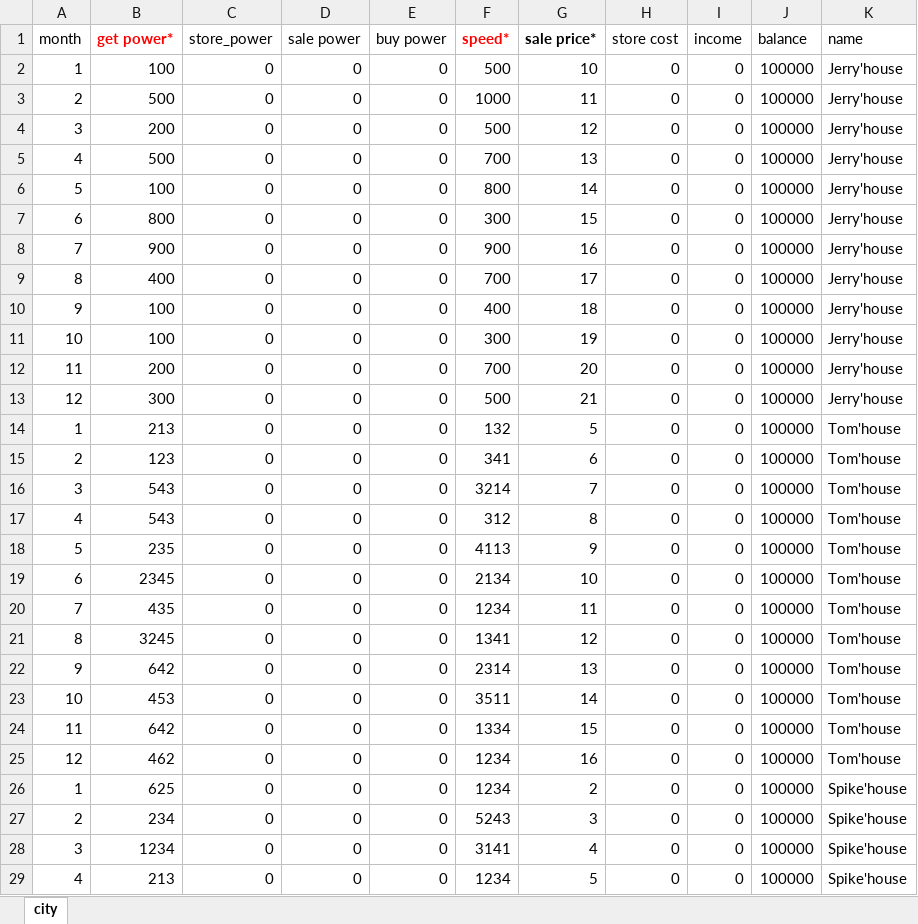
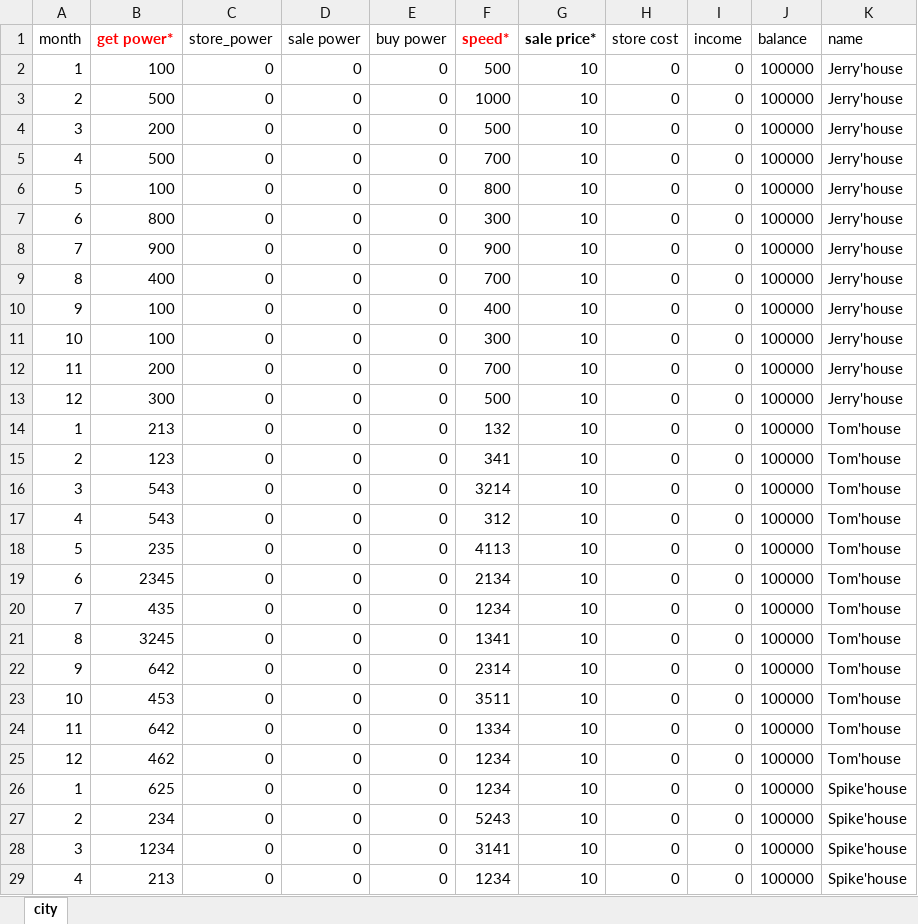
Before and after one commit to liyouuuu/code, an Excel workbook: data.xlsx, sheet city, drawn as a sheet; only a part is shown; values as stored, in another font and other column widths than the file's, no borders; the diff covers the shown part only; the diff names each change by its address in the sheet, - before the commit and + after, or states it on an @@ line.

Commit message:
store price is 10 sale price is 10

```diff
--- a/data.xlsx (sheet city)
+++ b/data.xlsx (sheet city)
-G3 (sale price*): 11
+G3 (sale price*): 10
-G4 (sale price*): 12
+G4 (sale price*): 10
-G5 (sale price*): 13
+G5 (sale price*): 10
-G6 (sale price*): 14
+G6 (sale price*): 10
-G7 (sale price*): 15
+G7 (sale price*): 10
-G8 (sale price*): 16
+G8 (sale price*): 10
-G9 (sale price*): 17
+G9 (sale price*): 10
-G10 (sale price*): 18
+G10 (sale price*): 10
-G11 (sale price*): 19
+G11 (sale price*): 10
-G12 (sale price*): 20
+G12 (sale price*): 10
-G13 (sale price*): 21
+G13 (sale price*): 10
-G14 (sale price*): 5
+G14 (sale price*): 10
-G15 (sale price*): 6
+G15 (sale price*): 10
-G16 (sale price*): 7
+G16 (sale price*): 10
-G17 (sale price*): 8
+G17 (sale price*): 10
-G18 (sale price*): 9
+G18 (sale price*): 10
-G20 (sale price*): 11
+G20 (sale price*): 10
-G21 (sale price*): 12
+G21 (sale price*): 10
-G22 (sale price*): 13
+G22 (sale price*): 10
-G23 (sale price*): 14
+G23 (sale price*): 10
-G24 (sale price*): 15
+G24 (sale price*): 10
-G25 (sale price*): 16
+G25 (sale price*): 10
-G26 (sale price*): 2
+G26 (sale price*): 10
-G27 (sale price*): 3
+G27 (sale price*): 10
-G28 (sale price*): 4
+G28 (sale price*): 10
-G29 (sale price*): 5
+G29 (sale price*): 10
```
Also changed, not shown: 18 edited cells elsewhere in this sheet.
